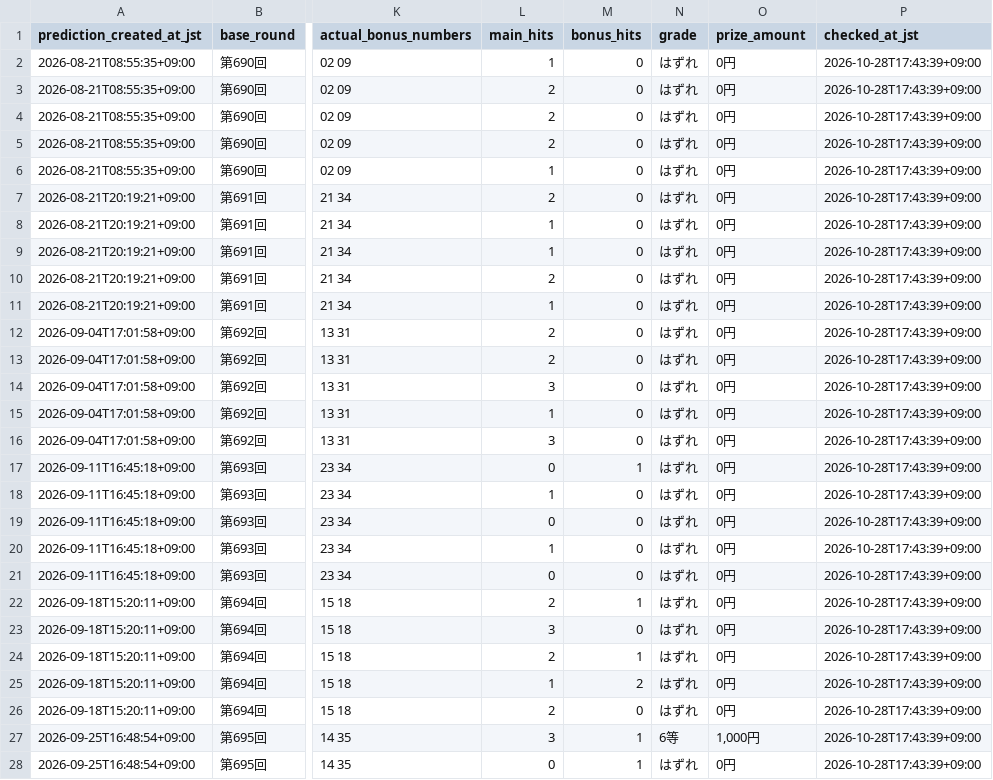
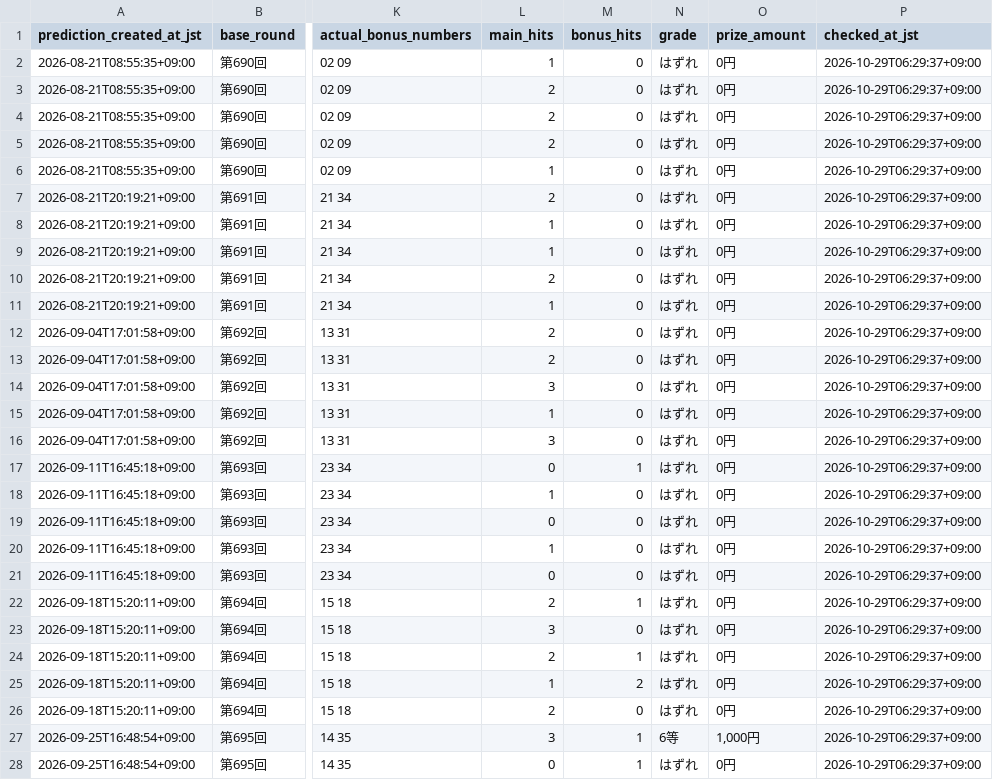
Before and after one commit to Joker7822/LOTO7_AI_AGENT, a CSV file: loto7_agent_output/prediction_history.csv, drawn as a sheet; only a part is shown, gaps mark what is left out; the diff covers the shown part only; the diff names each change by its address in the sheet, - before the commit and + after, or states it on an @@ line.

```diff
--- a/loto7_agent_output/prediction_history.csv
+++ b/loto7_agent_output/prediction_history.csv
-P2:P28 (checked_at_jst): 2026-10-28T17:43:39+09:00
+P2:P28 (checked_at_jst): 2026-10-29T06:29:37+09:00
```
Also changed, not shown: 23 edited cells elsewhere in this file, 3 other files.
